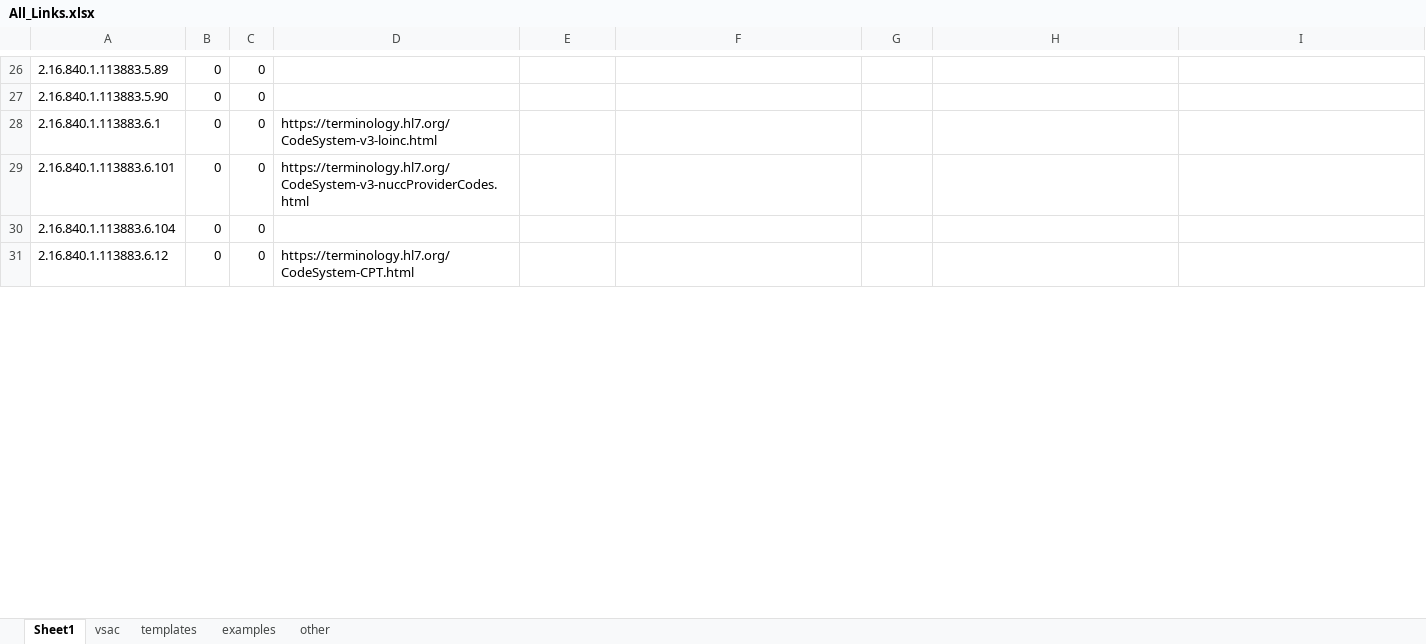
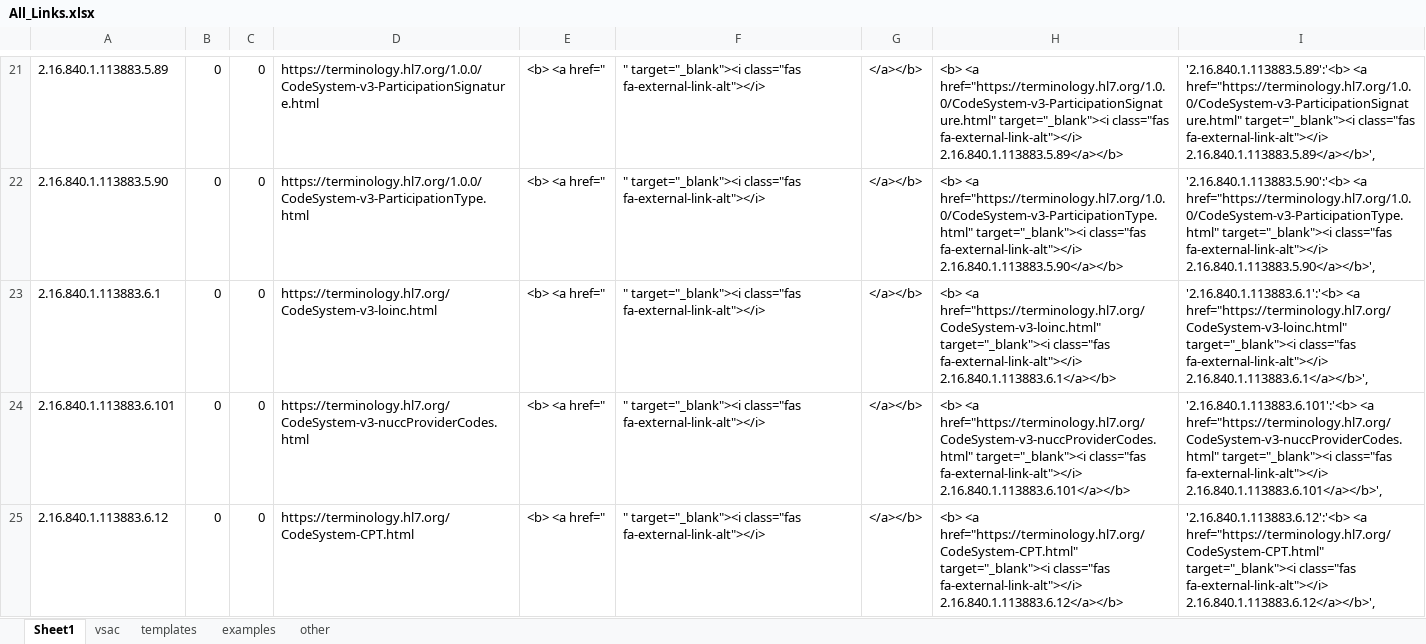
Before and after one commit to jddamore/ccda-search, an Excel workbook: All_Links.xlsx, sheet Sheet1, drawn as a sheet; only a part is shown, gaps mark what is left out; values as stored, in another font and other column widths than the file's, no borders; removed rows and columns are numbered as before the commit, all else as after; the diff covers the shown part only; the diff names each change by its address in the sheet, - before the commit and + after, or states it on an @@ line.

Commit message:
Commiting the link update excel and script

```diff
--- a/All_Links.xlsx (sheet Sheet1)
+++ b/All_Links.xlsx (sheet Sheet1)
-D21: (empty)
+D21: https://terminology.hl7.org/1.0.0/CodeSystem-v3-ParticipationSignature.html
-E21:E24: (empty)
+E21:E24: <b> <a href="
-F21:F24: (empty)
+F21:F24: " target="_blank"><i class="fas fa-external-link-alt"></i>
-G21:G24: (empty)
+G21:G24: </a></b>
-H21: (empty)
+H21: <b> <a href="https://terminology.hl7.org/1.0.0/CodeSystem-v3-ParticipationSignature.html" target="_blank"><i class="fas fa-external-link-alt"></i> 2.16.840.1.113883.5.89</a></b>
-I21: (empty)
+I21: '2.16.840.1.113883.5.89':'<b> <a href="https://terminology.hl7.org/1.0.0/CodeSystem-v3-ParticipationSignature.html" target="_blank"><i class="fas fa-external-link-alt"></i> 2.16.840.1.113883.5.89</a></b>',
-D22: (empty)
+D22: https://terminology.hl7.org/1.0.0/CodeSystem-v3-ParticipationType.html
-H22: (empty)
+H22: <b> <a href="https://terminology.hl7.org/1.0.0/CodeSystem-v3-ParticipationType.html" target="_blank"><i class="fas fa-external-link-alt"></i> 2.16.840.1.113883.5.90</a></b>
-I22: (empty)
+I22: '2.16.840.1.113883.5.90':'<b> <a href="https://terminology.hl7.org/1.0.0/CodeSystem-v3-ParticipationType.html" target="_blank"><i class="fas fa-external-link-alt"></i> 2.16.840.1.113883.5.90</a></b>',
-H23: (empty)
+H23: <b> <a href="https://terminology.hl7.org/CodeSystem-v3-loinc.html" target="_blank"><i class="fas fa-external-link-alt"></i> 2.16.840.1.113883.6.1</a></b>
-I23: (empty)
+I23: '2.16.840.1.113883.6.1':'<b> <a href="https://terminology.hl7.org/CodeSystem-v3-loinc.html" target="_blank"><i class="fas fa-external-link-alt"></i> 2.16.840.1.113883.6.1</a></b>',
-H24: (empty)
+H24: <b> <a href="https://terminology.hl7.org/CodeSystem-v3-nuccProviderCodes.html" target="_blank"><i class="fas fa-external-link-alt"></i> 2.16.840.1.113883.6.101</a></b>
-I24: (empty)
+I24: '2.16.840.1.113883.6.101':'<b> <a href="https://terminology.hl7.org/CodeSystem-v3-nuccProviderCodes.html" target="_blank"><i class="fas fa-external-link-alt"></i> 2.16.840.1.113883.6.101</a></b>',
-row 30: 2.16.840.1.113883.6.104 | 0 | 0
-E25: (empty)
+E25: <b> <a href="
-F25: (empty)
+F25: " target="_blank"><i class="fas fa-external-link-alt"></i>
-G25: (empty)
+G25: </a></b>
-H25: (empty)
+H25: <b> <a href="https://terminology.hl7.org/CodeSystem-CPT.html" target="_blank"><i class="fas fa-external-link-alt"></i> 2.16.840.1.113883.6.12</a></b>
-I25: (empty)
+I25: '2.16.840.1.113883.6.12':'<b> <a href="https://terminology.hl7.org/CodeSystem-CPT.html" target="_blank"><i class="fas fa-external-link-alt"></i> 2.16.840.1.113883.6.12</a></b>',
```
Also changed, not shown: 11 added rows, 9 removed rows and 113 edited cells elsewhere in this sheet, 1 other file.
